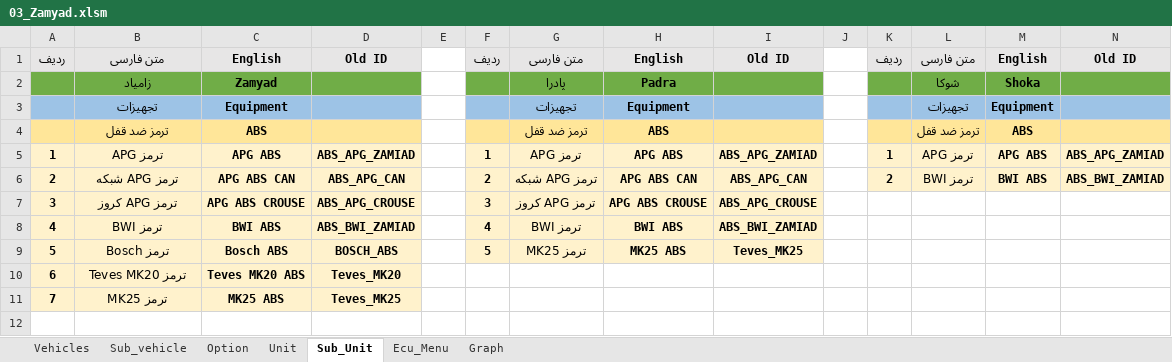
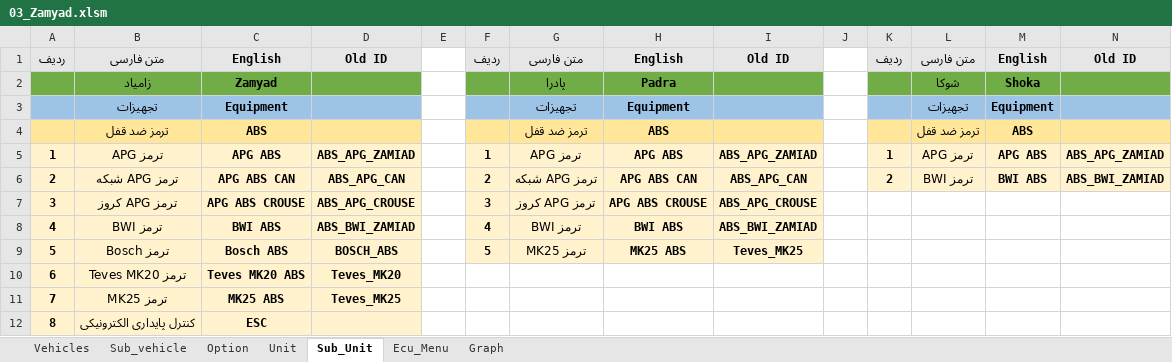
Before and after one commit to workrezvanian-netizen/DiagExcelFiles, an Excel workbook: Diag_Menu/03_Zamyad.xlsm, sheet Sub_Unit, drawn as a sheet; values as stored, in another font and other column widths than the file's, no borders; the diff names each change by its address in the sheet, - before the commit and + after, or states it on an @@ line.

```diff
--- a/Diag_Menu/03_Zamyad.xlsm (sheet Sub_Unit)
+++ b/Diag_Menu/03_Zamyad.xlsm (sheet Sub_Unit)
+row 12: 8 | کنترل پایداری الکترونیکی | ESC
```
Also changed, not shown: sheet Graph, sheet Ecu_Menu, sheet Unit.
